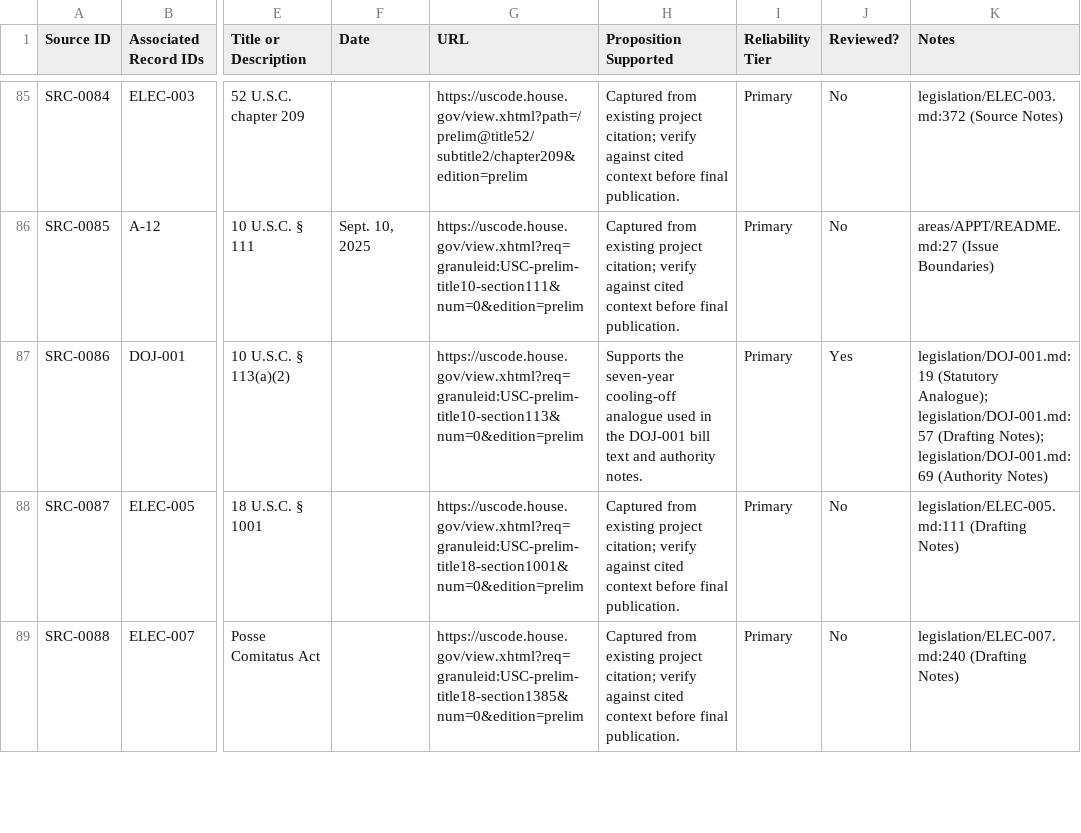
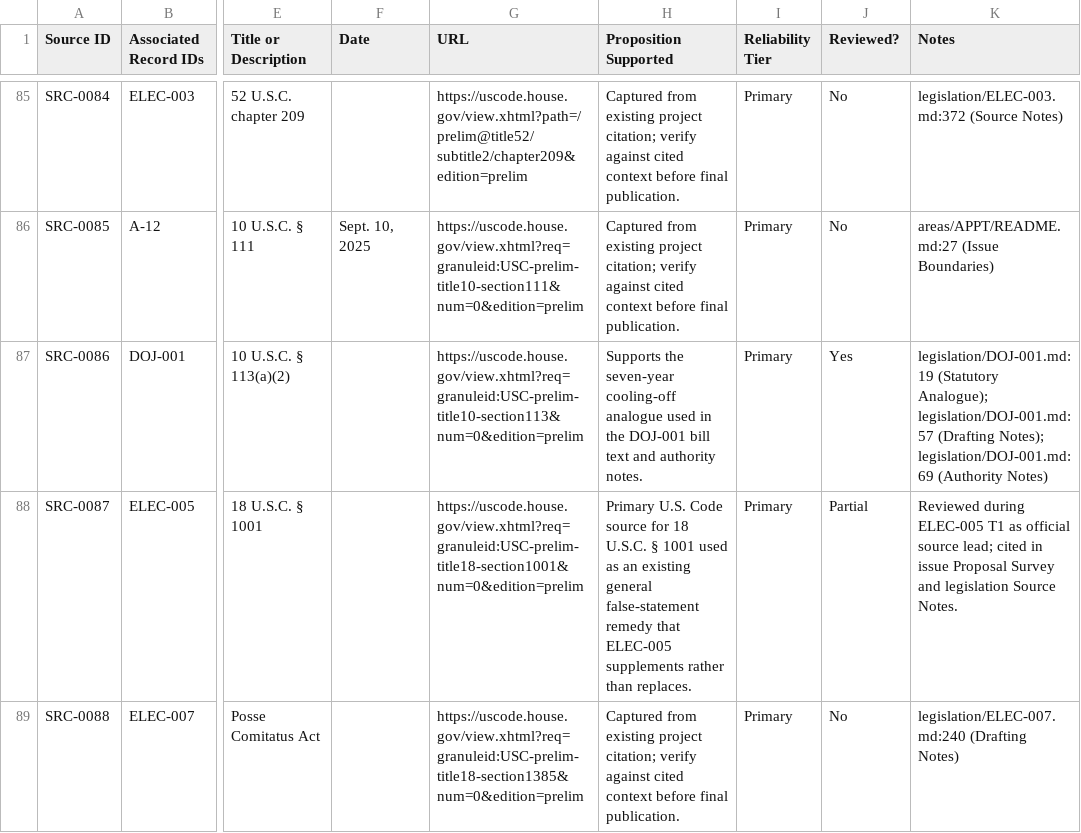
Before and after one commit to Thorncrag/ARRP, a CSV file: inventory/sources.csv, drawn as a sheet; only a part is shown, gaps mark what is left out; the diff covers the shown part only; the diff names each change by its address in the sheet, - before the commit and + after, or states it on an @@ line.

Commit message:
Run ELEC-005 T1 audit

```diff
--- a/inventory/sources.csv
+++ b/inventory/sources.csv
-H88 (Proposition Supported): Captured from existing project citation; verify against cited context before final publication.
+H88 (Proposition Supported): Primary U.S. Code source for 18 U.S.C. § 1001 used as an existing general false-statement remedy that ELEC-005 supplements rather than replaces.
-J88 (Reviewed?): No
+J88 (Reviewed?): Partial
-K88 (Notes): legislation/ELEC-005.md:111 (Drafting Notes)
+K88 (Notes): Reviewed during ELEC-005 T1 as official source lead; cited in issue Proposal Survey and legislation Source Notes.
```
Also changed, not shown: 1 added row and 21 edited cells elsewhere in this file, inventory/audits.csv, 3 other files.
